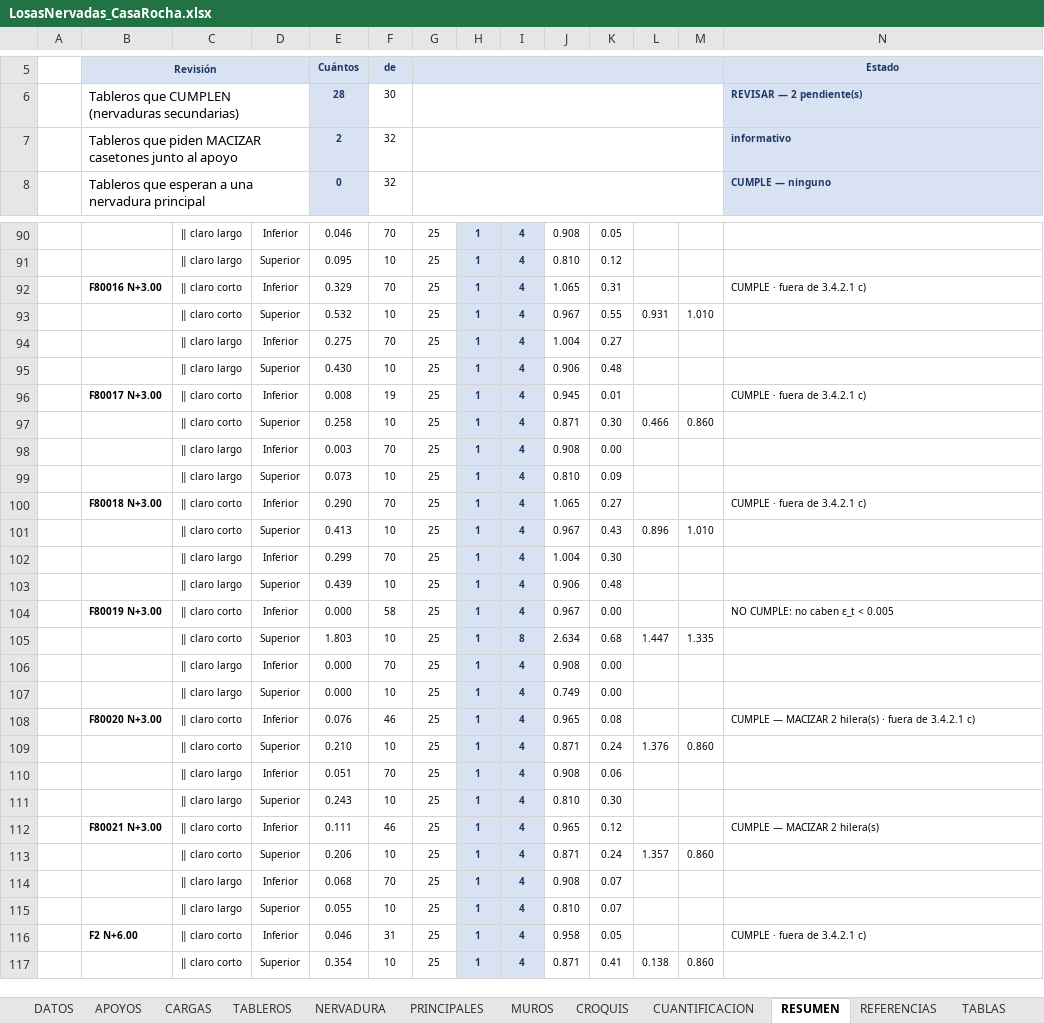
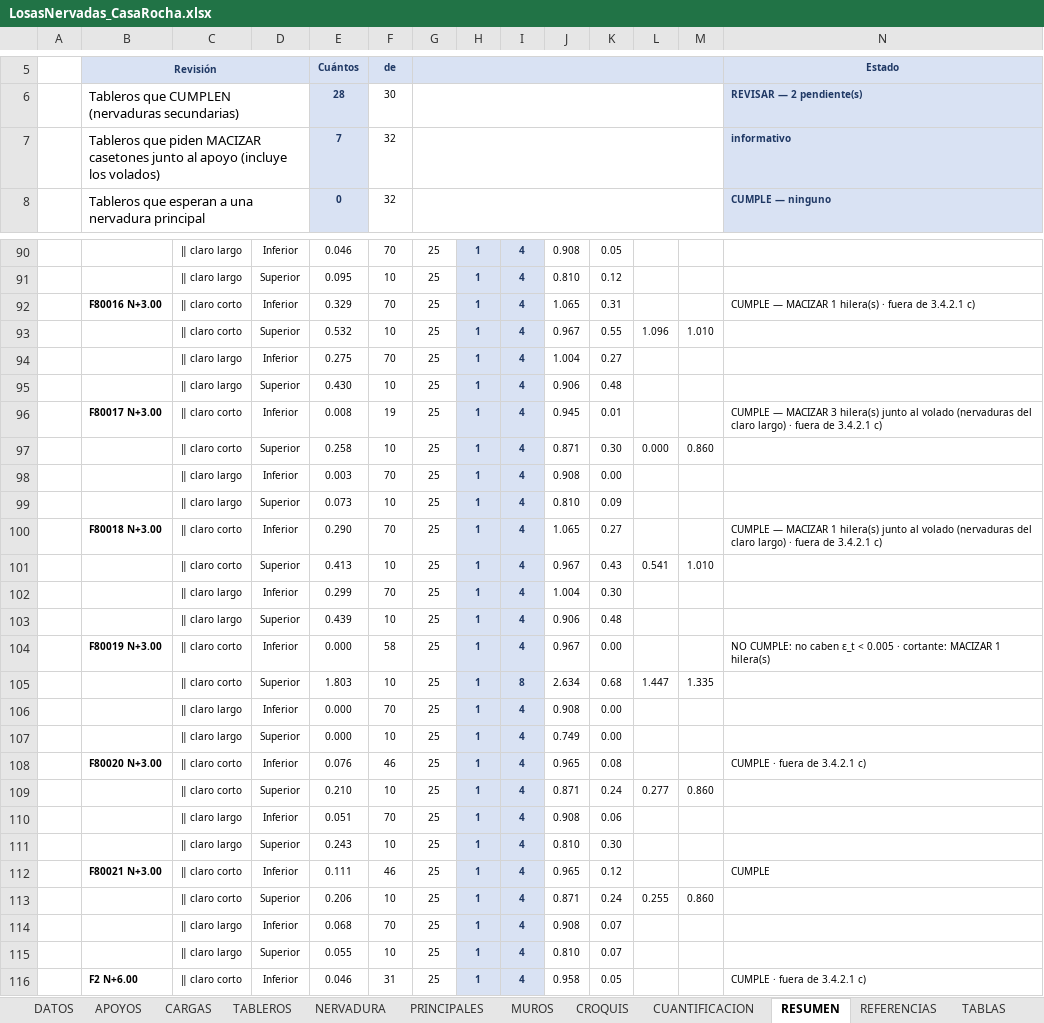
Before and after one commit to 1612567helumich/CASA-ROCHA, an Excel workbook: losas_nervadas/LosasNervadas_CasaRocha.xlsx, sheet RESUMEN, drawn as a sheet; only a part is shown, gaps mark what is left out; the shorter side is filled out with more unchanged rows; values as stored, in another font and other column widths than the file's, no borders; conditional formats not drawn; the diff covers the shown part only; the diff names each change by its address in the sheet, - before the commit and + after, or states it on an @@ line.

```diff
--- a/losas_nervadas/LosasNervadas_CasaRocha.xlsx (sheet RESUMEN)
+++ b/losas_nervadas/LosasNervadas_CasaRocha.xlsx (sheet RESUMEN)
-B7: …al apoyo
+B7: …al apoyo (incluye los volados)
-E7: 2
+E7: 7
-N92: CUMPLE · fuera de 3.4.2.1 c)
+N92: CUMPLE — MACIZAR 1 hilera(s) · fuera de 3.4.2.1 c)
-L93: 0.931
+L93: 1.096
-N96: CUMPLE · fuera…
+N96: CUMPLE — MACIZAR 3 hilera(s) junto al volado (nervaduras del claro largo) · fuera…
-L97: 0.466
+L97: 0.000
-N100: CUMPLE · fuera…
+N100: CUMPLE — MACIZAR 1 hilera(s) junto al volado (nervaduras del claro largo) · fuera…
-L101: 0.896
+L101: 0.541
-N104: …< 0.005
+N104: …< 0.005 · cortante: MACIZAR 1 hilera(s)
-N108: CUMPLE — MACIZAR 2 hilera(s) · fuera de 3.4.2.1 c)
+N108: CUMPLE · fuera de 3.4.2.1 c)
-L109: 1.376
+L109: 0.277
-N112: CUMPLE — MACIZAR 2 hilera(s)
+N112: CUMPLE
-L113: 1.357
+L113: 0.255
```
Also changed, not shown: 21 edited cells elsewhere in this sheet, sheet TABLEROS, sheet NERVADURA, formulas that keep their value, 2 other files.
